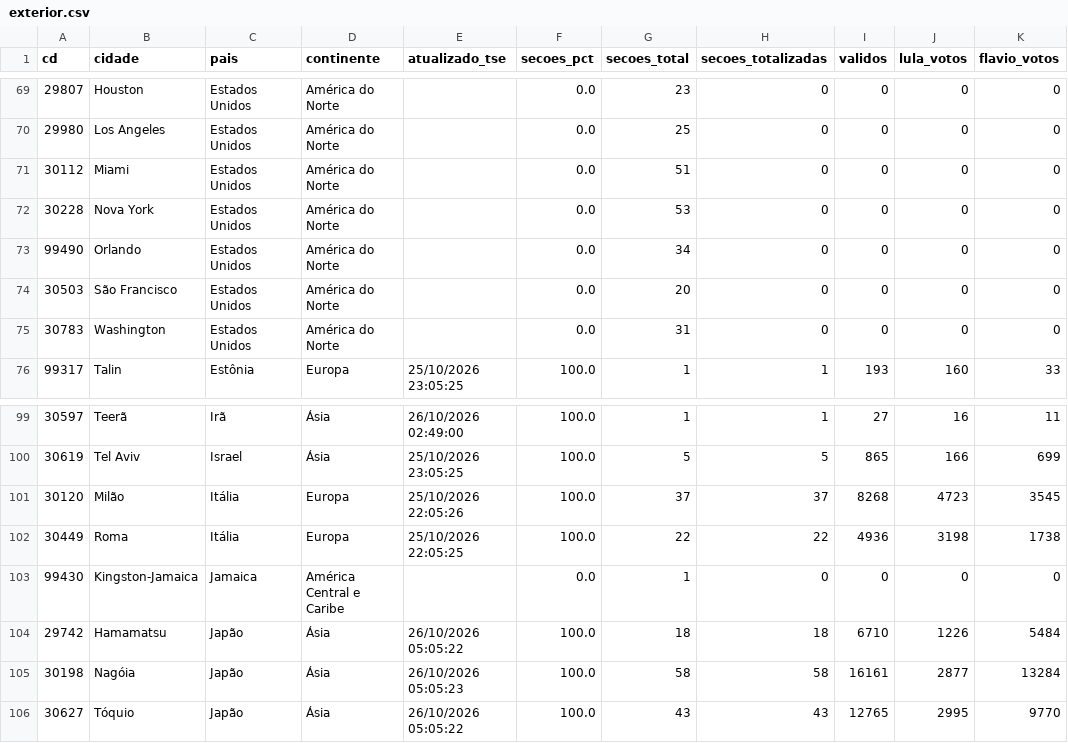
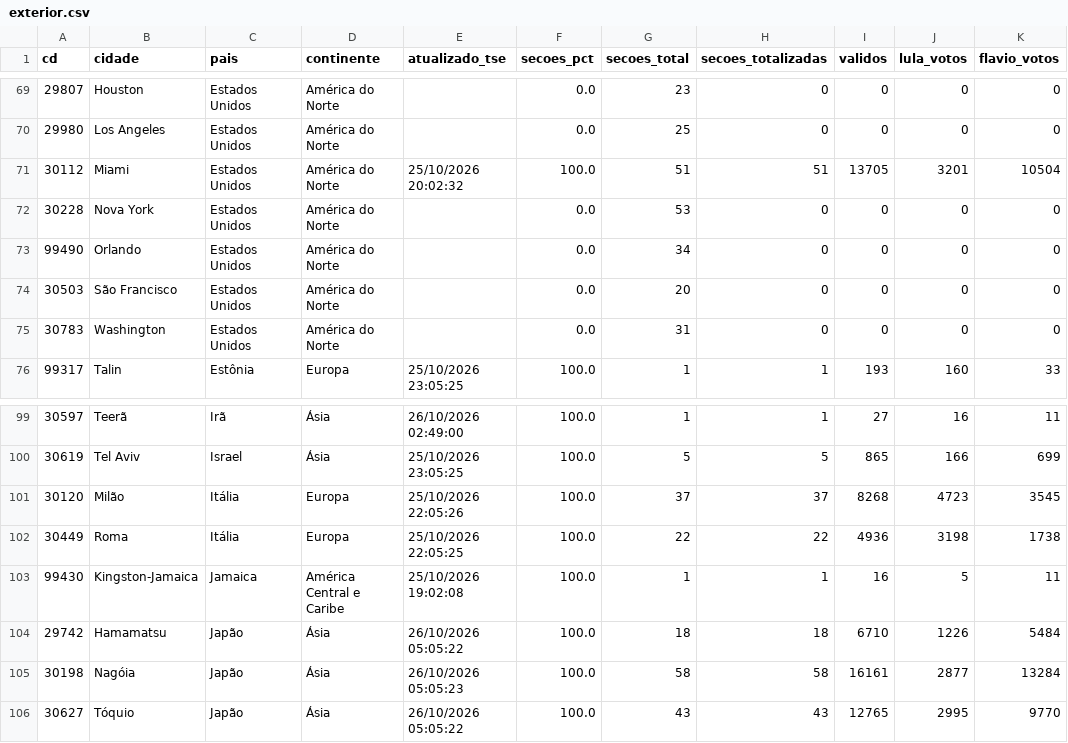
Before and after one commit to vizudados/eleicoes-2026, a CSV file: dados/apuracao/exterior.csv, drawn as a sheet; only a part is shown, gaps mark what is left out.

```diff
--- a/dados/apuracao/exterior.csv
+++ b/dados/apuracao/exterior.csv
@@ -70,3 +70,3 @@ cd,cidade,pais,continente,atualizado_tse,secoes_pct,secoes_total,secoes_totaliza
 29980,Los Angeles,Estados Unidos,América do Norte,,0.0,25,0,0,0,0
-30112,Miami,Estados Unidos,América do Norte,,0.0,51,0,0,0,0
+30112,Miami,Estados Unidos,América do Norte,25/10/2026 20:02:32,100.0,51,51,13705,3201,10504
 30228,Nova York,Estados Unidos,América do Norte,,0.0,53,0,0,0,0
@@ -102,3 +102,3 @@ cd,cidade,pais,continente,atualizado_tse,secoes_pct,secoes_total,secoes_totaliza
 30449,Roma,Itália,Europa,25/10/2026 22:05:25,100.0,22,22,4936,3198,1738
-99430,Kingston-Jamaica,Jamaica,América Central e Caribe,,0.0,1,0,0,0,0
+99430,Kingston-Jamaica,Jamaica,América Central e Caribe,25/10/2026 19:02:08,100.0,1,1,16,5,11
 29742,Hamamatsu,Japão,Ásia,26/10/2026 05:05:22,100.0,18,18,6710,1226,5484
```
Also changed, not shown: dados/apuracao/historico.csv, dados/apuracao/ufs.csv, 1 other file.
